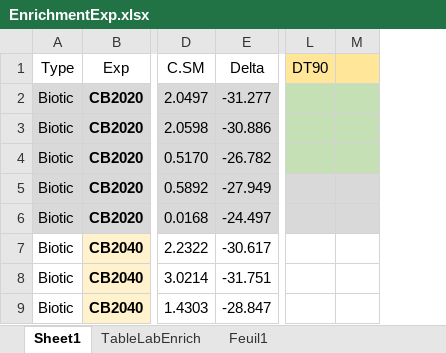
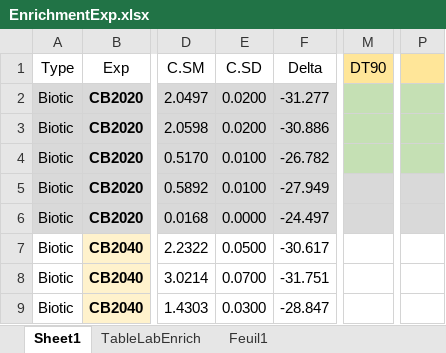
Before and after one commit to DayTimeChunks/HydrologicalMonitoring, an Excel workbook: Data/Lab-linked/EnrichmentExp.xlsx, sheet Sheet1, drawn as a sheet; only a part is shown, gaps mark what is left out; values as stored, in another font and other column widths than the file's, no borders; removed rows and columns are numbered as before the commit, all else as after; the diff names each change by its address in the sheet, - before the commit and + after, or states it on an @@ line.

```diff
--- a/Data/Lab-linked/EnrichmentExp.xlsx (sheet Sheet1)
+++ b/Data/Lab-linked/EnrichmentExp.xlsx (sheet Sheet1)
+column E (C.SD), rows 2-9: 0.0200 | 0.0200 | 0.0100 | 0.0100 | 0.0000 | 0.0500 | 0.0700 | 0.0300
-column M, empty
+column P, empty
```
Also changed, not shown: formulas that keep their value, Data/Lab-linked/SoilCompConc_W1toW15_Smet.xlsx, 22 other files.
